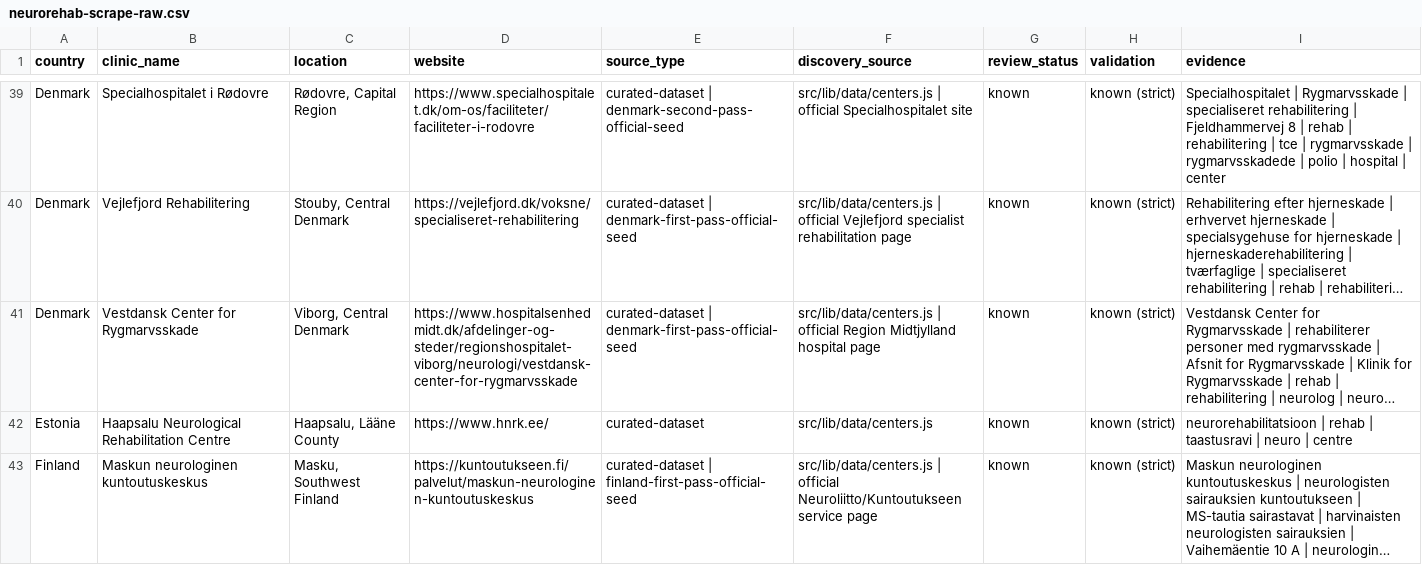
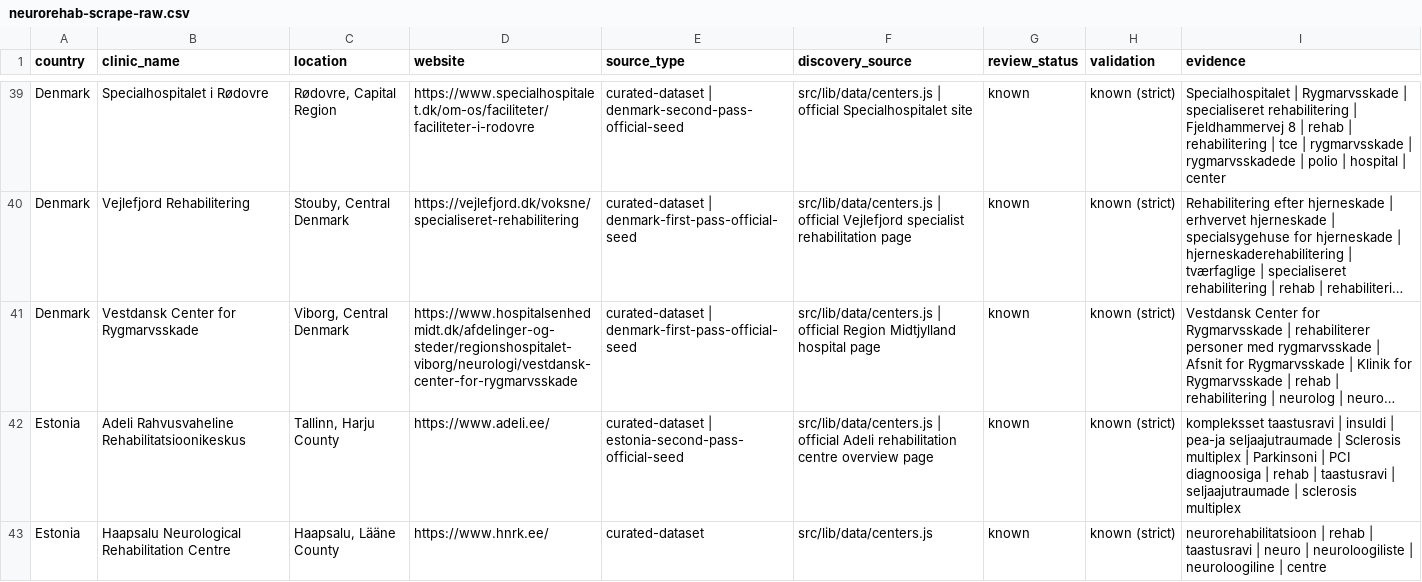
Before and after one commit to rickybob-dev/neurovia-clinics, a CSV file: neurorehab-scrape-raw.csv, drawn as a sheet; only a part is shown, gaps mark what is left out; the shorter side is filled out with more unchanged rows; long unchanged cells end in …; addresses are those after the commit; the diff covers the shown part only; the diff names each change by its address in the sheet, - before the commit and + after, or states it on an @@ line.

```diff
--- a/neurorehab-scrape-raw.csv
+++ b/neurorehab-scrape-raw.csv
+row 42: Estonia | Adeli Rahvusvaheline Rehabilitatsioonikeskus | Tallinn, Harju County | https://www.adeli.ee/ | curated-dataset | estonia-second-pass-official-seed | src/lib/data/centers.js | official Adeli rehabilitation centre overview page | known | known (strict) | kompleksset taastusravi | insuldi | pea-ja seljaajutraumade | Sclerosis multiplex | Parkinsoni | PCI diagnoosiga | rehab | taastusravi | seljaajutraumade | sclerosis multiplex
-I43 (evidence): …neuro | centre
+I43 (evidence): …neuro | neuroloogiliste | neuroloogiline | centre
```
Also changed, not shown: 1 added row and 3 edited cells elsewhere in this file, neurorehab-review-candidates.csv, 6 other files.
